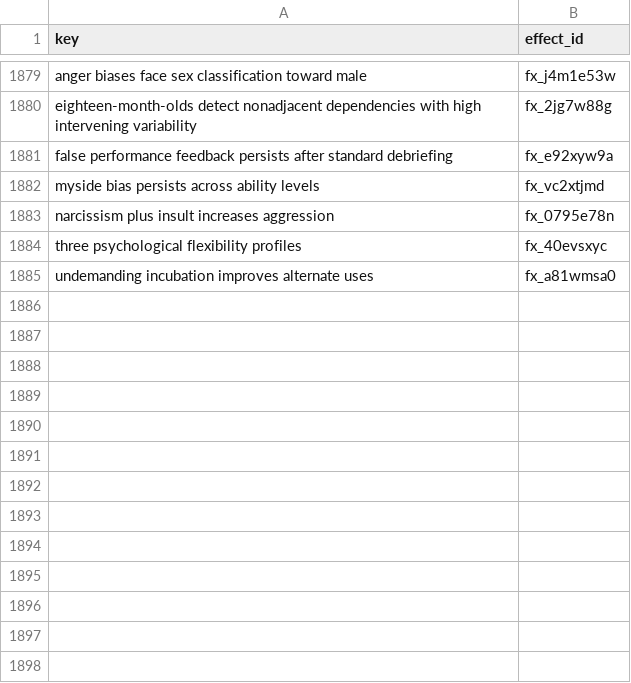
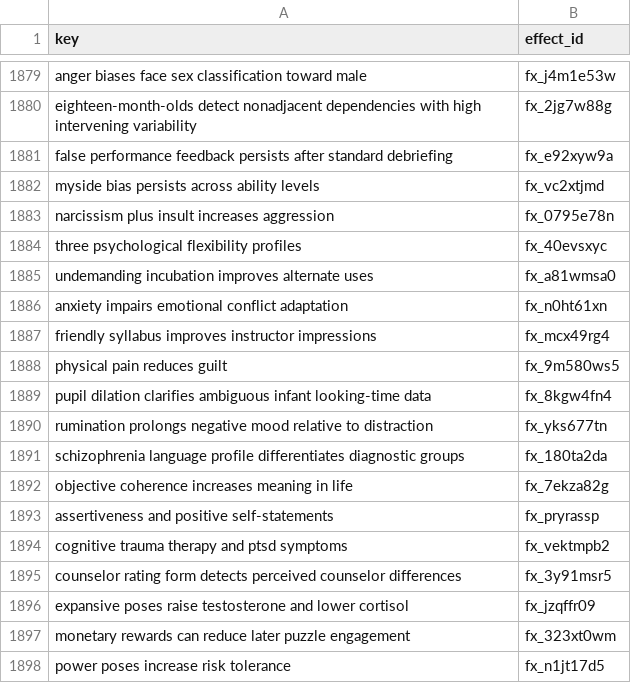
Before and after one commit to leosammallahti/retested, a CSV file: data/curated/registry/effect_ids.csv, drawn as a sheet; only a part is shown, gaps mark what is left out; the diff names each change by its address in the sheet, - before the commit and + after, or states it on an @@ line.

```diff
--- a/data/curated/registry/effect_ids.csv
+++ b/data/curated/registry/effect_ids.csv
+row 1886: anxiety impairs emotional conflict adaptation | fx_n0ht61xn
+row 1887: friendly syllabus improves instructor impressions | fx_mcx49rg4
+row 1888: physical pain reduces guilt | fx_9m580ws5
+row 1889: pupil dilation clarifies ambiguous infant looking-time data | fx_8kgw4fn4
+row 1890: rumination prolongs negative mood relative to distraction | fx_yks677tn
+row 1891: schizophrenia language profile differentiates diagnostic groups | fx_180ta2da
+row 1892: objective coherence increases meaning in life | fx_7ekza82g
+row 1893: assertiveness and positive self-statements | fx_pryrassp
+row 1894: cognitive trauma therapy and ptsd symptoms | fx_vektmpb2
+row 1895: counselor rating form detects perceived counselor differences | fx_3y91msr5
+row 1896: expansive poses raise testosterone and lower cortisol | fx_jzqffr09
+row 1897: monetary rewards can reduce later puzzle engagement | fx_323xt0wm
+row 1898: power poses increase risk tolerance | fx_n1jt17d5
```
Also changed, not shown: 3 other files.
